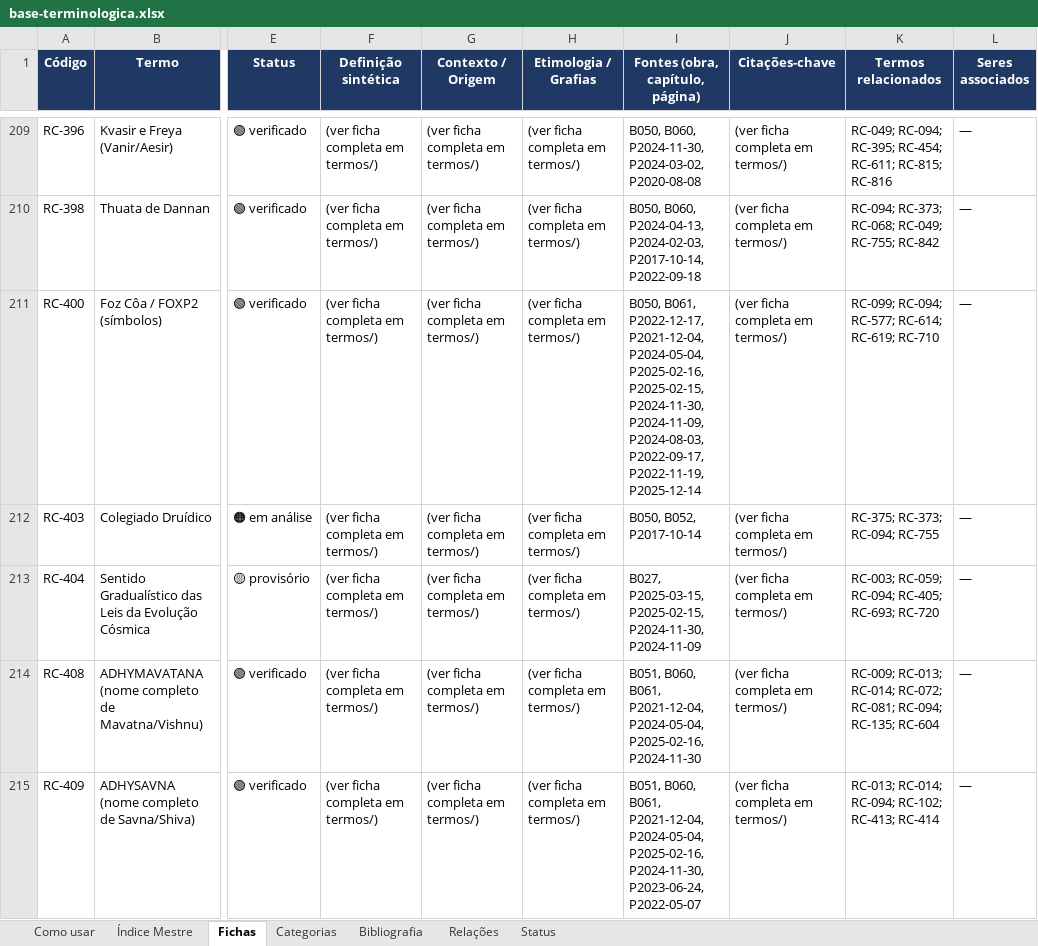
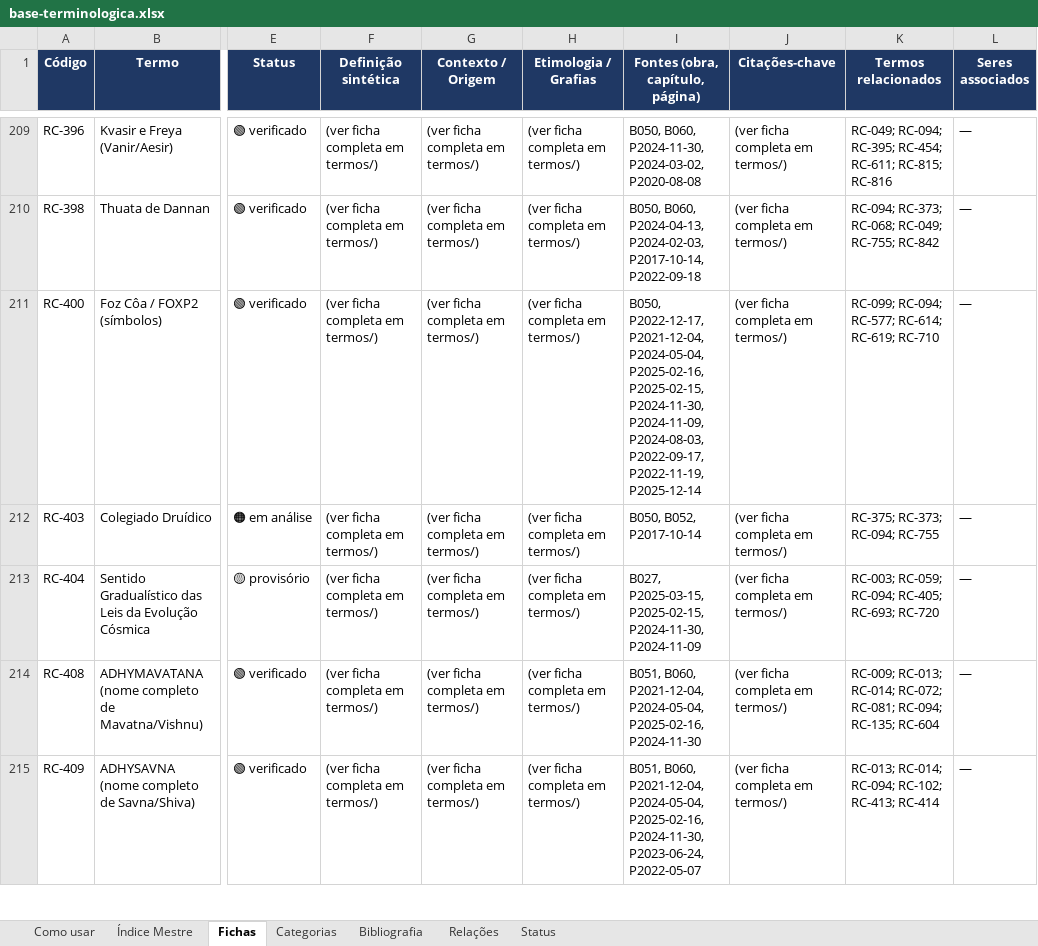
Before and after one commit to institutocura-maker/Termos-RC, an Excel workbook: base-terminologica.xlsx, sheet Fichas, drawn as a sheet; only a part is shown, gaps mark what is left out; values as stored, in another font and other column widths than the file's, no borders; the diff covers the shown part only; the diff names each change by its address in the sheet, - before the commit and + after, or states it on an @@ line.

Commit message:
U23: A5 por delegação — 30 fichas (25 seleção mais-aderente + 3 assinadas + 2 ditados ipsis-litteris); ledger json+md; suíte sem pipe expõe e sana 2 latências (T6 isenção lápides 2.1B em código; T12: exportar_json pós-guilhotina + 14 confiancas alta→média); builds finais; certidão 2.8 acrescida; espelho atualizado
Co-authored-by: arena-agent <297053741+arena-agent@users.noreply.github.com>

```diff
--- a/base-terminologica.xlsx (sheet Fichas)
+++ b/base-terminologica.xlsx (sheet Fichas)
-I211 (Fontes (obra, capítulo, página)): B050, B061, P2022-12-17, P2021-12-04,…
+I211 (Fontes (obra, capítulo, página)): B050, P2022-12-17, P2021-12-04,…
-I214 (Fontes (obra, capítulo, página)): B051, B060, B061, P2021-12-04, P2024-05-04,…
+I214 (Fontes (obra, capítulo, página)): B051, B060, P2021-12-04, P2024-05-04,…
-I215 (Fontes (obra, capítulo, página)): B051, B060, B061, P2021-12-04, P2024-05-04,…
+I215 (Fontes (obra, capítulo, página)): B051, B060, P2021-12-04, P2024-05-04,…
```
Also changed, not shown: 50 edited cells elsewhere in this sheet, sheet Índice Mestre, 49 other files.
